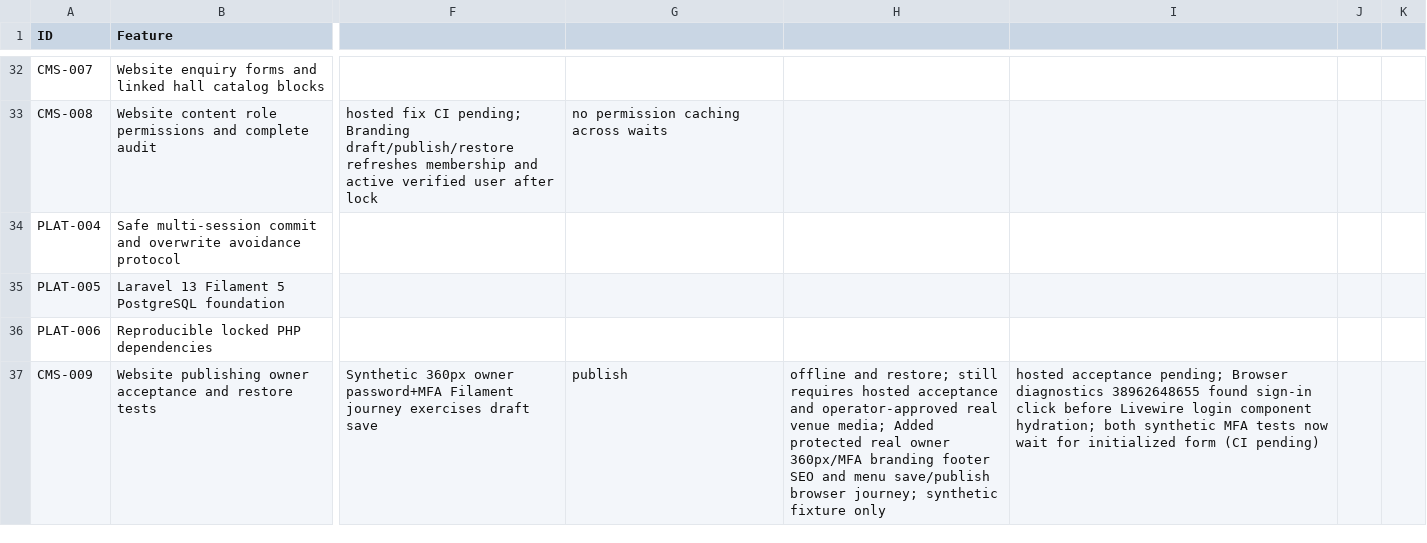
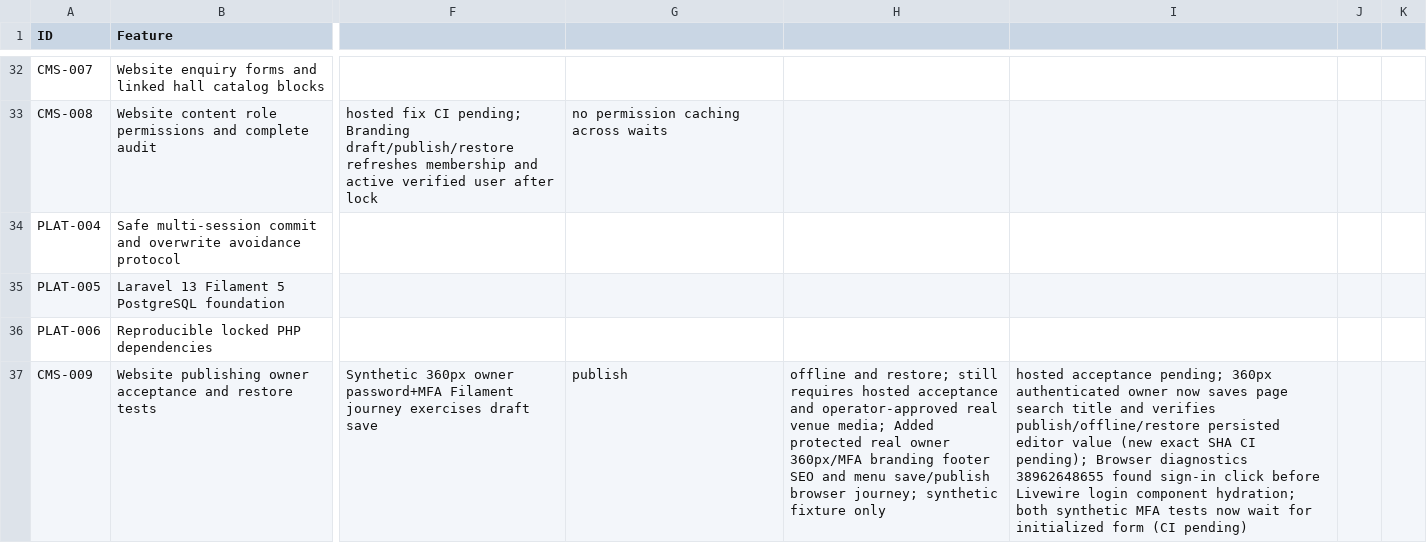
Before and after one commit to yasirskhan/Zargul-Silver-Marquee, a CSV file: docs/FEATURE_REGISTER.csv, drawn as a sheet; only a part is shown, gaps mark what is left out; the diff names each change by its address in the sheet, - before the commit and + after, or states it on an @@ line.

Commit message:
CMS: test owner mobile SEO title save publish offline and restore

```diff
--- a/docs/FEATURE_REGISTER.csv
+++ b/docs/FEATURE_REGISTER.csv
-I37: …acceptance pending; Browser diagnostics…
+I37: …acceptance pending; 360px authenticated owner now saves page search title and verifies publish/offline/restore persisted editor value (new exact SHA CI pending); Browser diagnostics…
```
Also changed, not shown: 2 other files.
